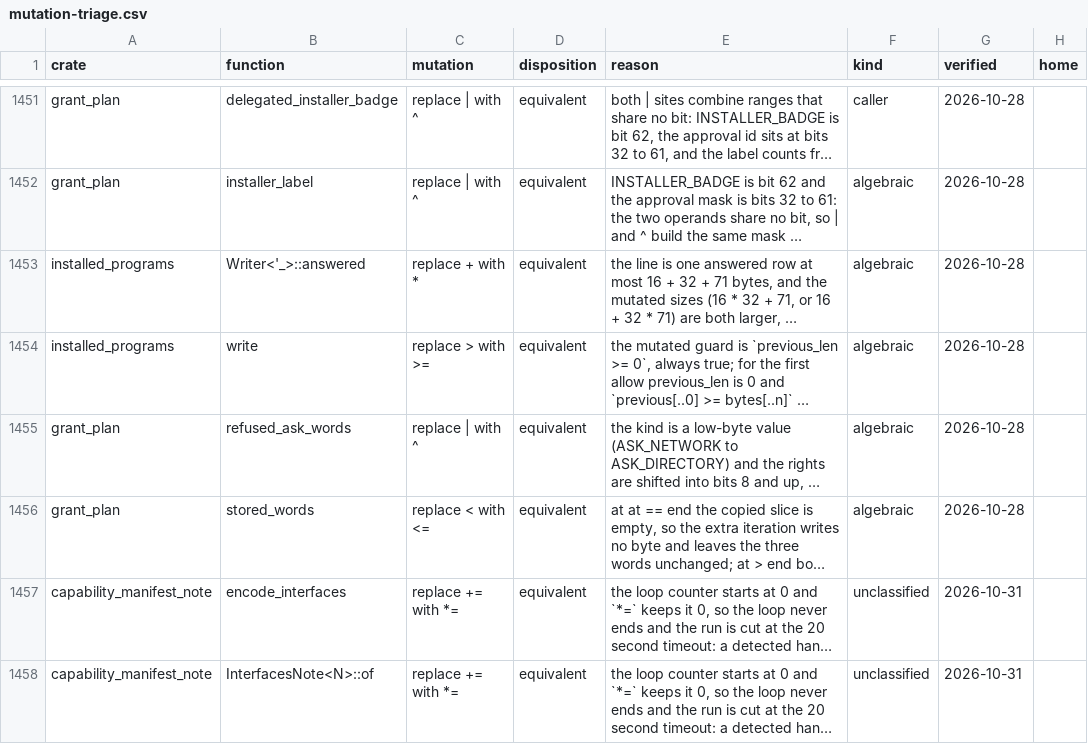
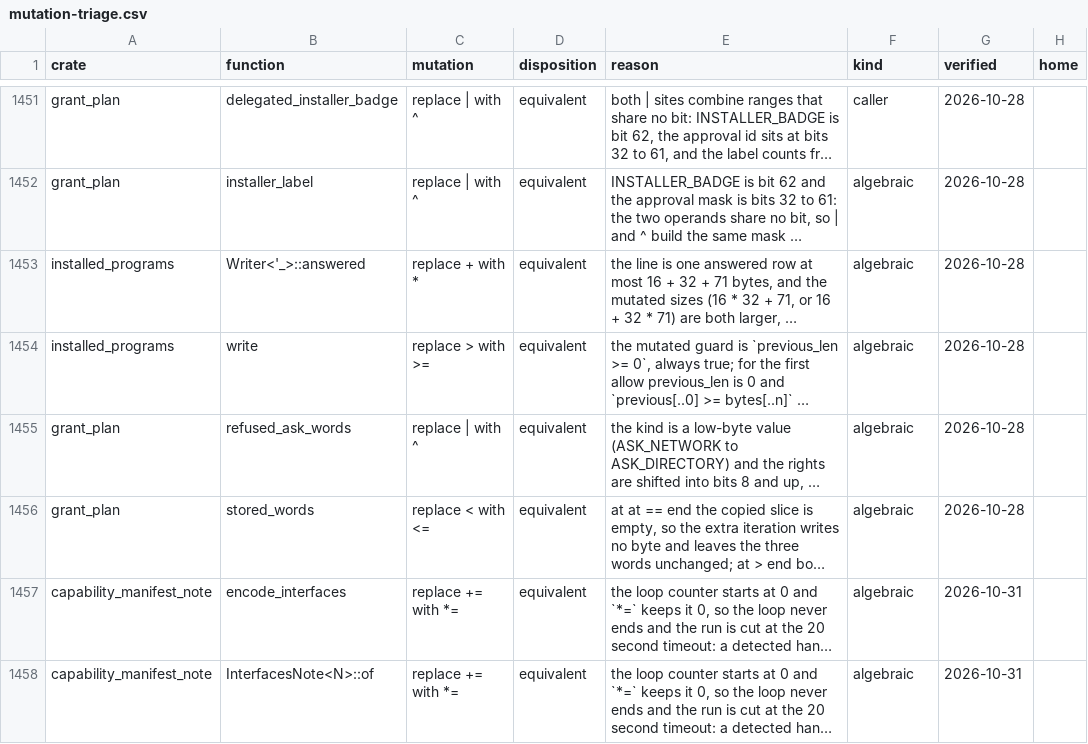
Before and after one commit to nifeos/nife, a CSV file: notes/project-metrics/mutation-triage.csv, drawn as a sheet; only a part is shown, gaps mark what is left out; long unchanged cells end in …; the diff names each change by its address in the sheet, - before the commit and + after, or states it on an @@ line.

```diff
--- a/notes/project-metrics/mutation-triage.csv
+++ b/notes/project-metrics/mutation-triage.csv
-F1457:F1458 (kind): unclassified
+F1457:F1458 (kind): algebraic
```
